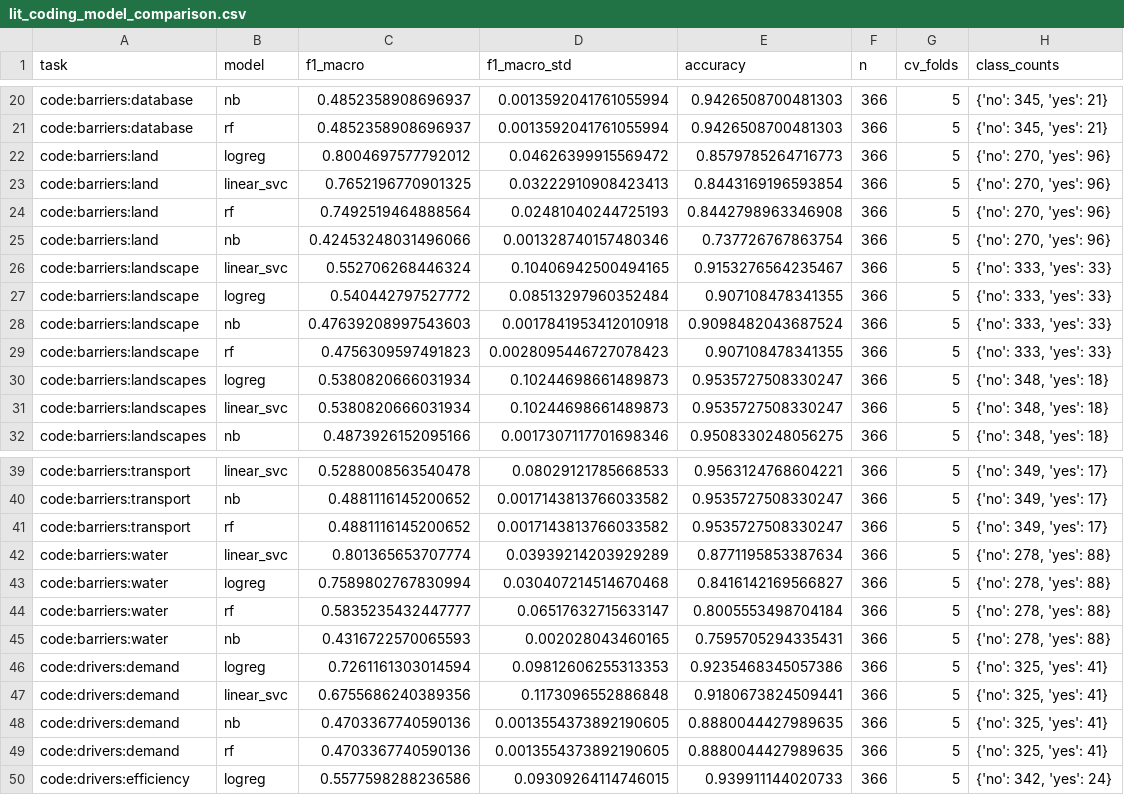
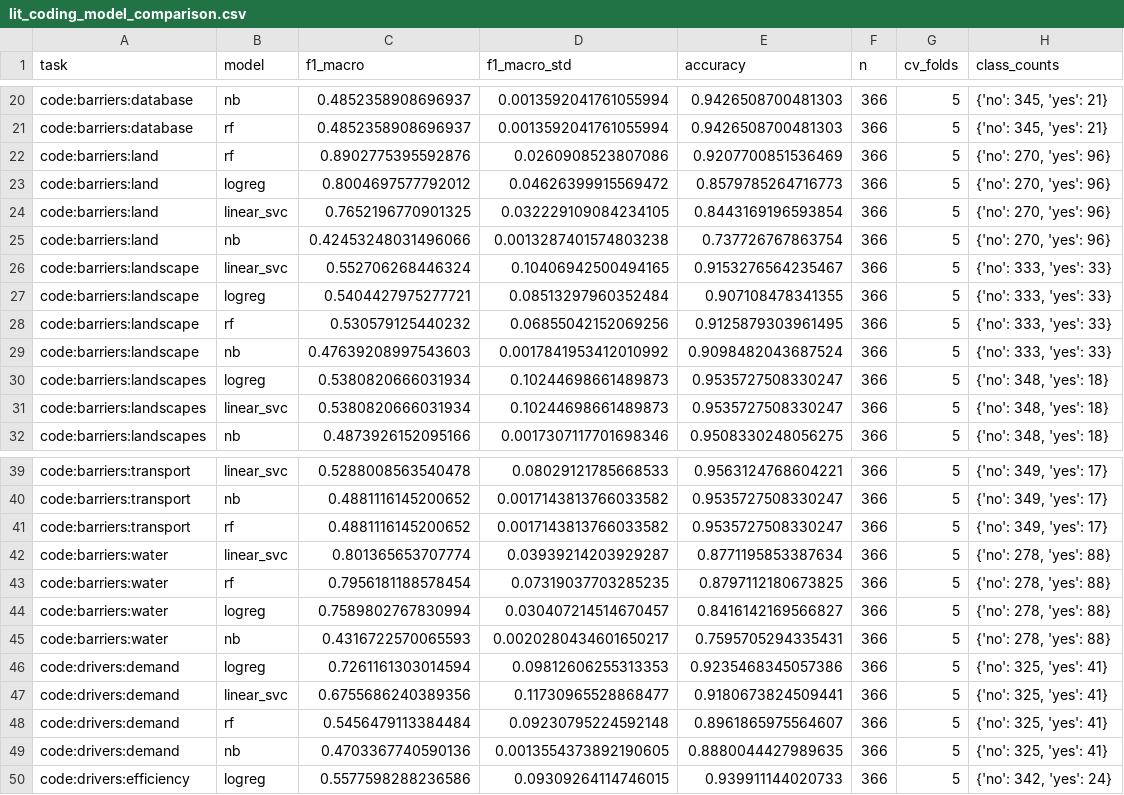
Before and after one commit to Tobi-Wan-Kenob1/GreenInformationFactory_Prototype, a CSV file: data/results/literature/lit_coding_model_comparison.csv, drawn as a sheet; only a part is shown, gaps mark what is left out; the diff covers the shown part only.

```diff
--- a/data/results/literature/lit_coding_model_comparison.csv
+++ b/data/results/literature/lit_coding_model_comparison.csv
@@ -21,10 +21,10 @@ code:barriers:database,nb,0.4852358908696937,0.0013592041761055994,0.94265087004
 code:barriers:database,rf,0.4852358908696937,0.0013592041761055994,0.9426508700481303,366,5,"{'no': 345, 'yes': 21}"
+code:barriers:land,rf,0.8902775395592876,0.0260908523807086,0.9207700851536469,366,5,"{'no': 270, 'yes': 96}"
 code:barriers:land,logreg,0.8004697577792012,0.04626399915569472,0.8579785264716773,366,5,"{'no': 270, 'yes': 96}"
-code:barriers:land,linear_svc,0.7652196770901325,0.03222910908423413,0.8443169196593854,366,5,"{'no': 270, 'yes': 96}"
-code:barriers:land,rf,0.7492519464888564,0.02481040244725193,0.8442798963346908,366,5,"{'no': 270, 'yes': 96}"
-code:barriers:land,nb,0.42453248031496066,0.001328740157480346,0.737726767863754,366,5,"{'no': 270, 'yes': 96}"
+code:barriers:land,linear_svc,0.7652196770901325,0.032229109084234105,0.8443169196593854,366,5,"{'no': 270, 'yes': 96}"
+code:barriers:land,nb,0.42453248031496066,0.0013287401574803238,0.737726767863754,366,5,"{'no': 270, 'yes': 96}"
 code:barriers:landscape,linear_svc,0.552706268446324,0.10406942500494165,0.9153276564235467,366,5,"{'no': 333, 'yes': 33}"
-code:barriers:landscape,logreg,0.540442797527772,0.08513297960352484,0.907108478341355,366,5,"{'no': 333, 'yes': 33}"
-code:barriers:landscape,nb,0.47639208997543603,0.0017841953412010918,0.9098482043687524,366,5,"{'no': 333, 'yes': 33}"
-code:barriers:landscape,rf,0.4756309597491823,0.0028095446727078423,0.907108478341355,366,5,"{'no': 333, 'yes': 33}"
+code:barriers:landscape,logreg,0.5404427975277721,0.08513297960352484,0.907108478341355,366,5,"{'no': 333, 'yes': 33}"
+code:barriers:landscape,rf,0.530579125440232,0.06855042152069256,0.9125879303961495,366,5,"{'no': 333, 'yes': 33}"
+code:barriers:landscape,nb,0.47639208997543603,0.0017841953412010992,0.9098482043687524,366,5,"{'no': 333, 'yes': 33}"
 code:barriers:landscapes,logreg,0.5380820666031934,0.10244698661489873,0.9535727508330247,366,5,"{'no': 348, 'yes': 18}"
@@ -41,10 +41,10 @@ code:barriers:transport,nb,0.4881116145200652,0.0017143813766033582,0.9535727508
 code:barriers:transport,rf,0.4881116145200652,0.0017143813766033582,0.9535727508330247,366,5,"{'no': 349, 'yes': 17}"
-code:barriers:water,linear_svc,0.801365653707774,0.03939214203929289,0.8771195853387634,366,5,"{'no': 278, 'yes': 88}"
-code:barriers:water,logreg,0.7589802767830994,0.030407214514670468,0.8416142169566827,366,5,"{'no': 278, 'yes': 88}"
-code:barriers:water,rf,0.5835235432447777,0.06517632715633147,0.8005553498704184,366,5,"{'no': 278, 'yes': 88}"
-code:barriers:water,nb,0.4316722570065593,0.002028043460165,0.7595705294335431,366,5,"{'no': 278, 'yes': 88}"
+code:barriers:water,linear_svc,0.801365653707774,0.03939214203929287,0.8771195853387634,366,5,"{'no': 278, 'yes': 88}"
+code:barriers:water,rf,0.7956181188578454,0.07319037703285235,0.8797112180673825,366,5,"{'no': 278, 'yes': 88}"
+code:barriers:water,logreg,0.7589802767830994,0.030407214514670457,0.8416142169566827,366,5,"{'no': 278, 'yes': 88}"
+code:barriers:water,nb,0.4316722570065593,0.0020280434601650217,0.7595705294335431,366,5,"{'no': 278, 'yes': 88}"
 code:drivers:demand,logreg,0.7261161303014594,0.09812606255313353,0.9235468345057386,366,5,"{'no': 325, 'yes': 41}"
-code:drivers:demand,linear_svc,0.6755686240389356,0.1173096552886848,0.9180673824509441,366,5,"{'no': 325, 'yes': 41}"
+code:drivers:demand,linear_svc,0.6755686240389356,0.11730965528868477,0.9180673824509441,366,5,"{'no': 325, 'yes': 41}"
+code:drivers:demand,rf,0.5456479113384484,0.09230795224592148,0.8961865975564607,366,5,"{'no': 325, 'yes': 41}"
 code:drivers:demand,nb,0.4703367740590136,0.0013554373892190605,0.8880044427989635,366,5,"{'no': 325, 'yes': 41}"
-code:drivers:demand,rf,0.4703367740590136,0.0013554373892190605,0.8880044427989635,366,5,"{'no': 325, 'yes': 41}"
 code:drivers:efficiency,logreg,0.5577598288236586,0.09309264114746015,0.939911144020733,366,5,"{'no': 342, 'yes': 24}"
```
Also changed, not shown: 2 added rows, 2 removed rows and 24 edited cells elsewhere in this file, data/results/literature/lit_coding_best_models.csv, 15 other files.
